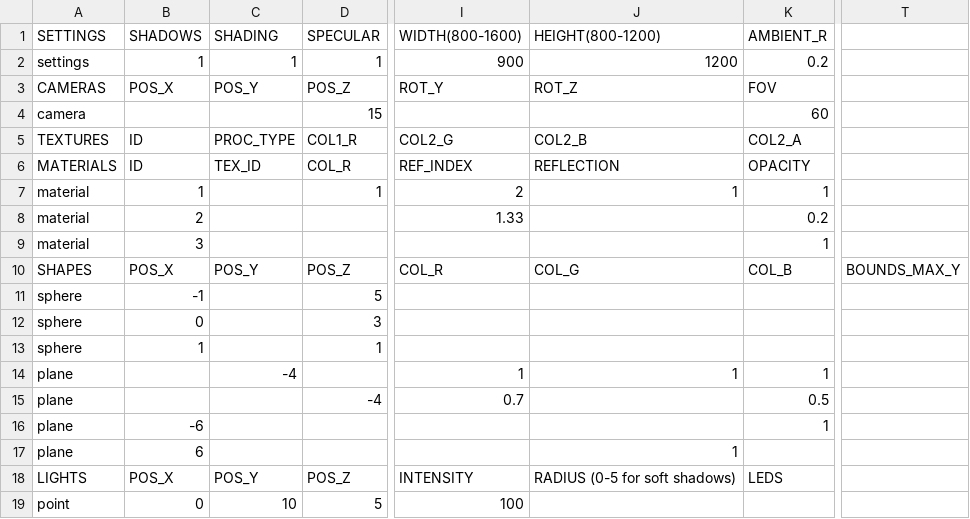
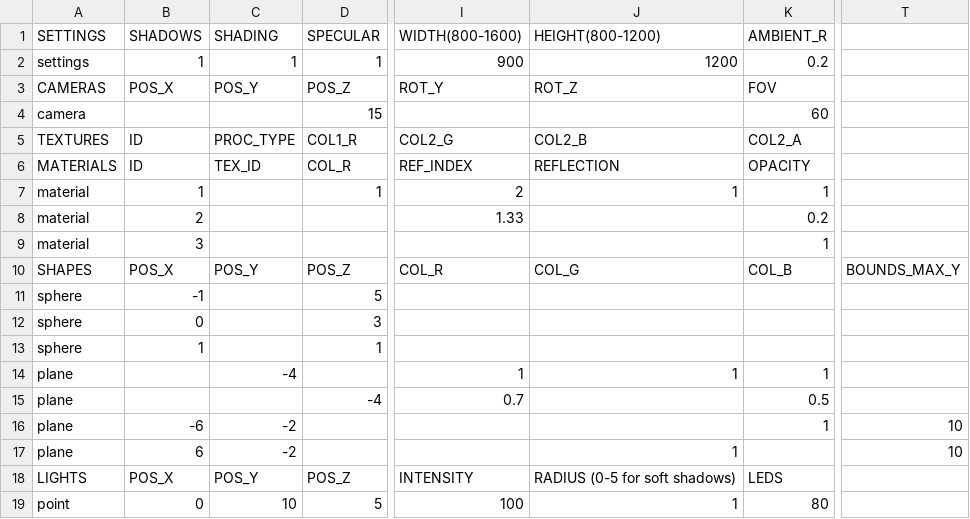
Before and after one commit to rasmusjaa/rt, a CSV file: resources/scenes/ballroom.csv, drawn as a sheet; only a part is shown, gaps mark what is left out; the diff names each change by its address in the sheet, - before the commit and + after, or states it on an @@ line.

Commit message:
soft shadow rounded

```diff
--- a/resources/scenes/ballroom.csv
+++ b/resources/scenes/ballroom.csv
-C16:C17 (SHADING): (empty)
+C16:C17 (SHADING): -2
-T16:T17: (empty)
+T16:T17: 10
-J19 (HEIGHT(800-1200)): (empty)
+J19 (HEIGHT(800-1200)): 1
-K19 (AMBIENT_R): (empty)
+K19 (AMBIENT_R): 80
```
Also changed, not shown: 1 other file.
